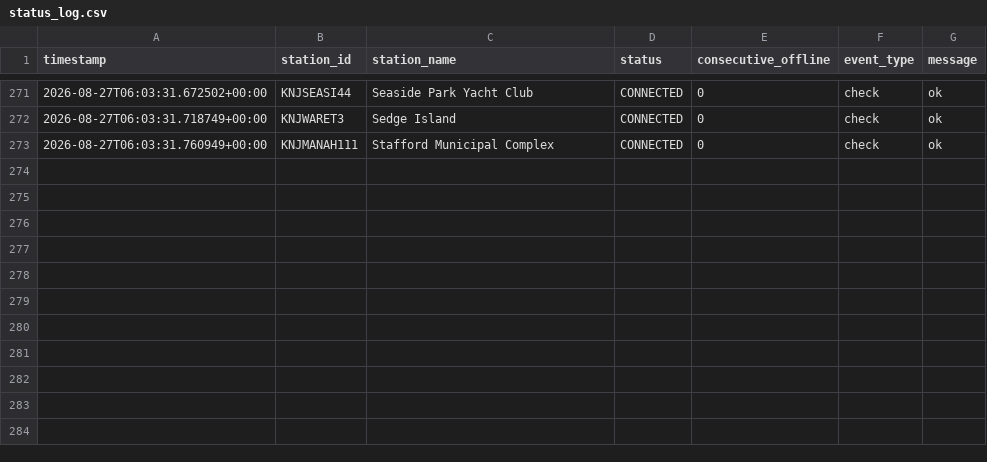
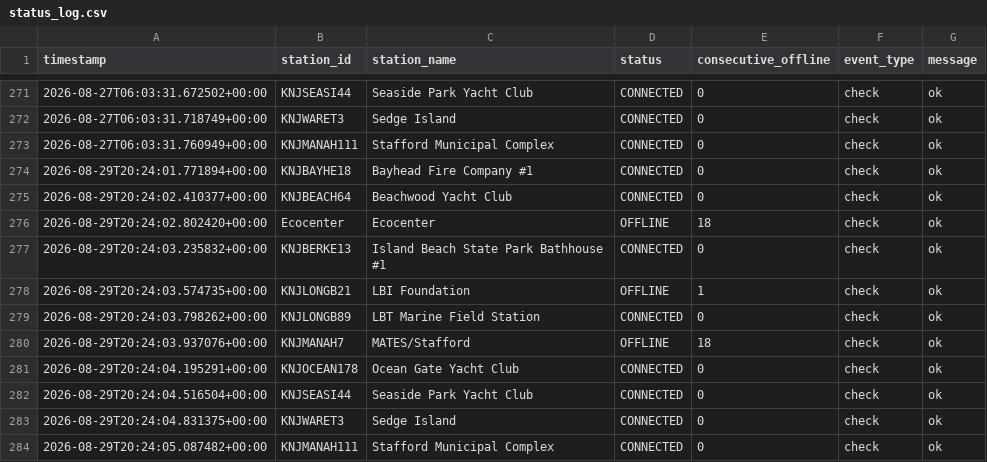
Before and after one commit to Krupamc/Weather-underground-status-scraper, a CSV file: status_scraper/status_log.csv, drawn as a sheet; only a part is shown, gaps mark what is left out.

```diff
--- a/status_scraper/status_log.csv
+++ b/status_scraper/status_log.csv
@@ -273 +273,12 @@ timestamp,station_id,station_name,status,consecutive_offline,event_type,message
 2026-08-27T06:03:31.760949+00:00,KNJMANAH111,Stafford Municipal Complex,CONNECTED,0,check,ok
+2026-08-29T20:24:01.771894+00:00,KNJBAYHE18,Bayhead Fire Company #1,CONNECTED,0,check,ok
+2026-08-29T20:24:02.410377+00:00,KNJBEACH64,Beachwood Yacht Club,CONNECTED,0,check,ok
+2026-08-29T20:24:02.802420+00:00,Ecocenter,Ecocenter,OFFLINE,18,check,ok
+2026-08-29T20:24:03.235832+00:00,KNJBERKE13,Island Beach State Park Bathhouse #1,CONNECTED,0,check,ok
+2026-08-29T20:24:03.574735+00:00,KNJLONGB21,LBI Foundation,OFFLINE,1,check,ok
+2026-08-29T20:24:03.798262+00:00,KNJLONGB89,LBT Marine Field Station,CONNECTED,0,check,ok
+2026-08-29T20:24:03.937076+00:00,KNJMANAH7,MATES/Stafford,OFFLINE,18,check,ok
+2026-08-29T20:24:04.195291+00:00,KNJOCEAN178,Ocean Gate Yacht Club,CONNECTED,0,check,ok
+2026-08-29T20:24:04.516504+00:00,KNJSEASI44,Seaside Park Yacht Club,CONNECTED,0,check,ok
+2026-08-29T20:24:04.831375+00:00,KNJWARET3,Sedge Island,CONNECTED,0,check,ok
+2026-08-29T20:24:05.087482+00:00,KNJMANAH111,Stafford Municipal Complex,CONNECTED,0,check,ok
```
Also changed, not shown: data/scraped_data_2026-08.csv, 6 other files.
